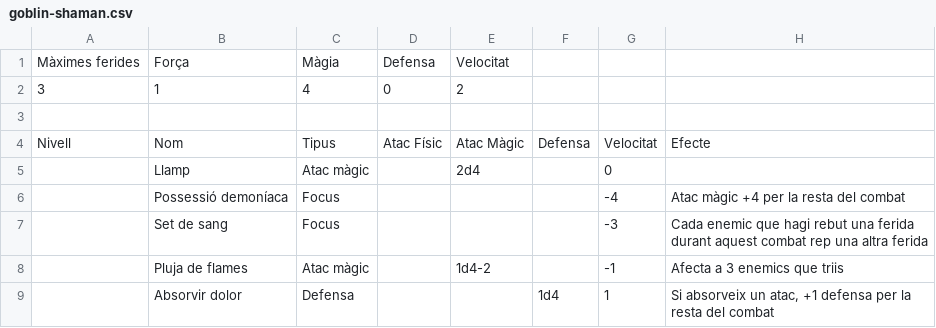
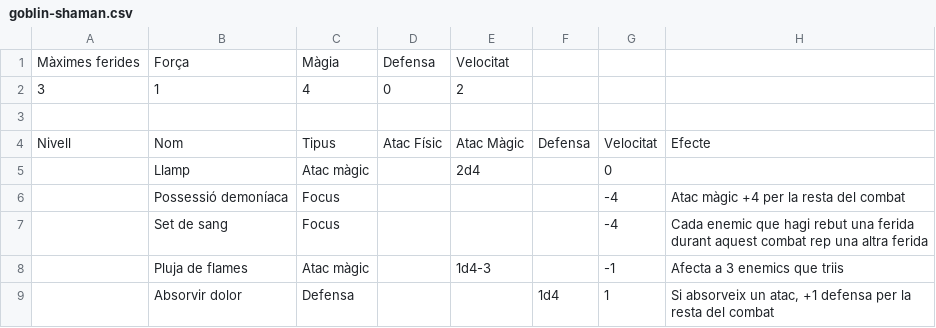
Before and after one commit to guillemcordoba/pimpampum, a CSV file: rules/enemies/goblin-shaman.csv, drawn as a sheet.

```diff
--- a/rules/enemies/goblin-shaman.csv
+++ b/rules/enemies/goblin-shaman.csv
@@ -6,4 +6,4 @@ Nivell,Nom,Tipus,Atac Físic,Atac Màgic,Defensa,Velocitat,Efecte
 ,Possessió demoníaca,Focus,,,,-4,Atac màgic +4 per la resta del combat
-,Set de sang,Focus,,,,-3,Cada enemic que hagi rebut una ferida durant aquest combat rep una altra ferida
-,Pluja de flames,Atac màgic,,1d4-2,,-1,Afecta a 3 enemics que triis
+,Set de sang,Focus,,,,-4,Cada enemic que hagi rebut una ferida durant aquest combat rep una altra ferida
+,Pluja de flames,Atac màgic,,1d4-3,,-1,Afecta a 3 enemics que triis
 ,Absorvir dolor,Defensa,,,1d4,1,"Si absorveix un atac, +1 defensa per la resta del combat "
```
Also changed, not shown: rules/classes/wizard.csv, 2 other files.
